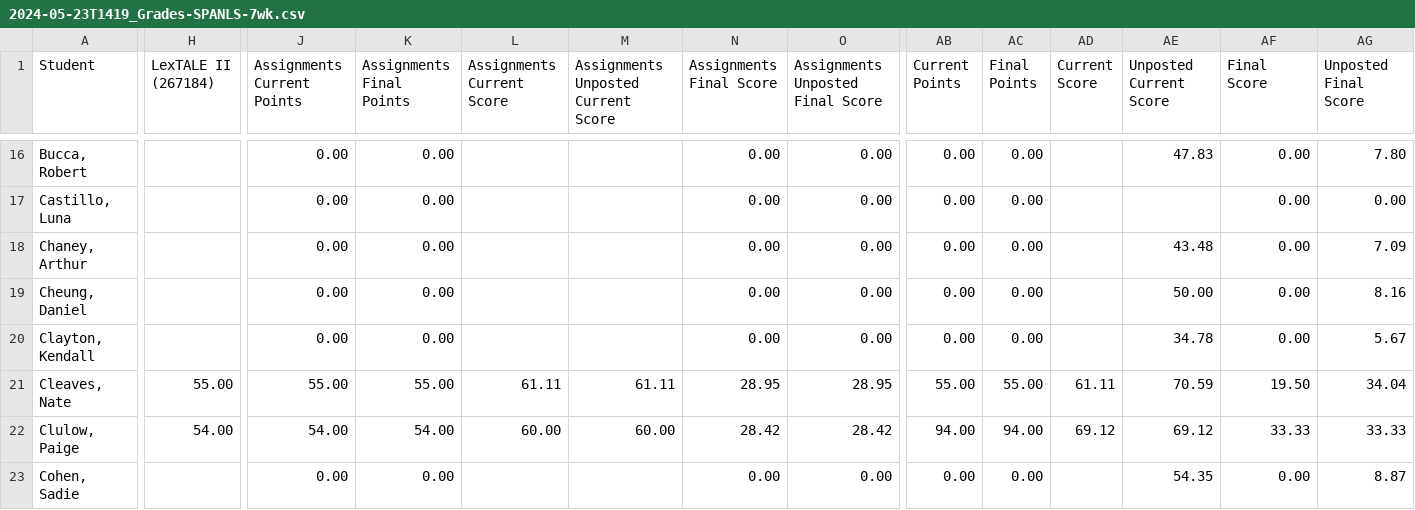
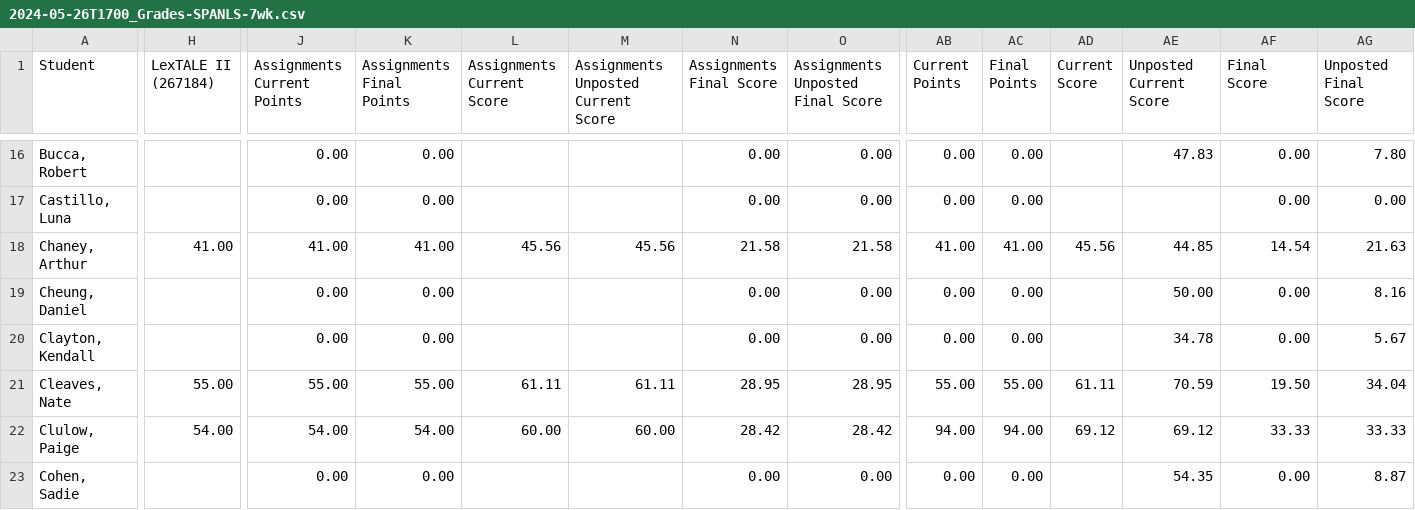
Before and after one commit to midd-teaching/placement_assessment, a CSV file: data/raw/2024-05-26T1700_Grades-SPANLS-7wk.csv (was data/raw/2024-05-23T1419_Grades-SPANLS-7wk.csv), drawn as a sheet; only a part is shown, gaps mark what is left out; the diff covers the shown part only; the diff names each change by its address in the sheet, - before the commit and + after, or states it on an @@ line.

```diff
--- a/data/raw/2024-05-23T1419_Grades-SPANLS-7wk.csv
+++ b/data/raw/2024-05-26T1700_Grades-SPANLS-7wk.csv
-H18 (LexTALE II (267184)): (empty)
+H18 (LexTALE II (267184)): 41.00
-J18 (Assignments Current Points): 0.00
+J18 (Assignments Current Points): 41.00
-K18 (Assignments Final Points): 0.00
+K18 (Assignments Final Points): 41.00
-L18 (Assignments Current Score): (empty)
+L18 (Assignments Current Score): 45.56
-M18: (empty)
+M18: 45.56
-N18 (Assignments Final Score): 0.00
+N18 (Assignments Final Score): 21.58
-O18 (Assignments Unposted Final Score): 0.00
+O18 (Assignments Unposted Final Score): 21.58
-AB18 (Current Points): 0.00
+AB18 (Current Points): 41.00
-AC18 (Final Points): 0.00
+AC18 (Final Points): 41.00
-AD18 (Current Score): (empty)
+AD18 (Current Score): 45.56
-AE18 (Unposted Current Score): 43.48
+AE18 (Unposted Current Score): 44.85
-AF18 (Final Score): 0.00
+AF18 (Final Score): 14.54
-AG18 (Unposted Final Score): 7.09
+AG18 (Unposted Final Score): 21.63
```
Also changed, not shown: 4 added rows elsewhere in this file, data/raw/LexTALE II Quiz Item Analysis Report.csv, data/raw/LexTALE II Quiz Student Analysis Report.csv, 10 other files.
